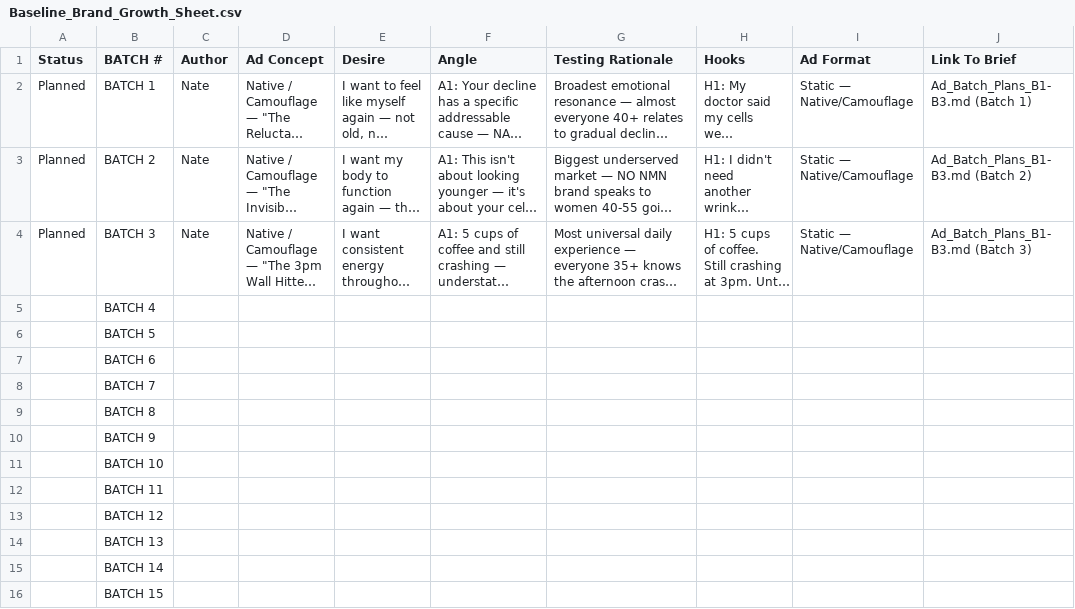
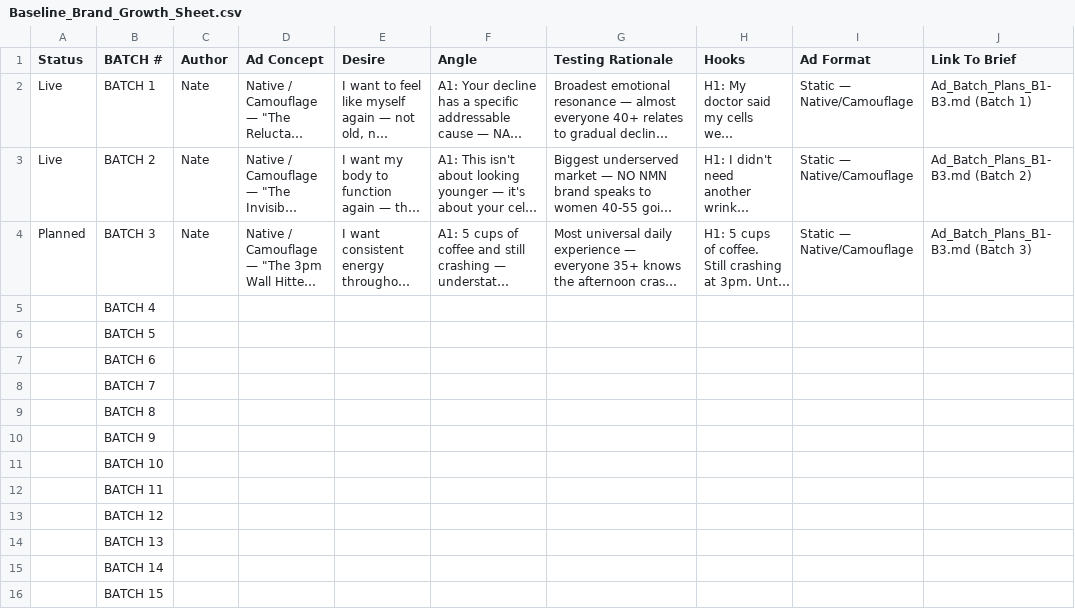
Before and after one commit to nateframe34-hub/CC-Nate, a CSV file: current-brand/tracking/Baseline_Brand_Growth_Sheet.csv, drawn as a sheet; only a part is shown; long unchanged cells end in …; the diff names each change by its address in the sheet, - before the commit and + after, or states it on an @@ line.

```diff
--- a/current-brand/tracking/Baseline_Brand_Growth_Sheet.csv
+++ b/current-brand/tracking/Baseline_Brand_Growth_Sheet.csv
-A2:A3 (Status): Planned
+A2:A3 (Status): Live
```
Also changed, not shown: 2 other files.
